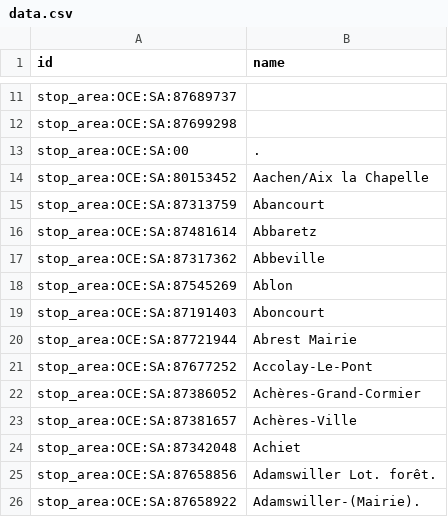
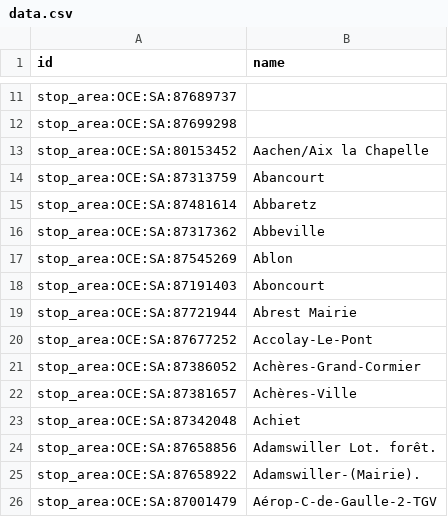
Before and after one commit to FaroukDev/api_sncf, a CSV file: data.csv, drawn as a sheet; only a part is shown, gaps mark what is left out.

```diff
--- a/data.csv
+++ b/data.csv
@@ -12,3 +12,2 @@ stop_area:OCE:SA:87689737,
 stop_area:OCE:SA:87699298,
-stop_area:OCE:SA:00,.
 stop_area:OCE:SA:80153452,Aachen/Aix la Chapelle
@@ -26 +25,2 @@ stop_area:OCE:SA:87658856,Adamswiller Lot. forêt.
 stop_area:OCE:SA:87658922,Adamswiller-(Mairie).
+stop_area:OCE:SA:87001479,Aérop-C-de-Gaulle-2-TGV
```
Also changed, not shown: 5 other files.
